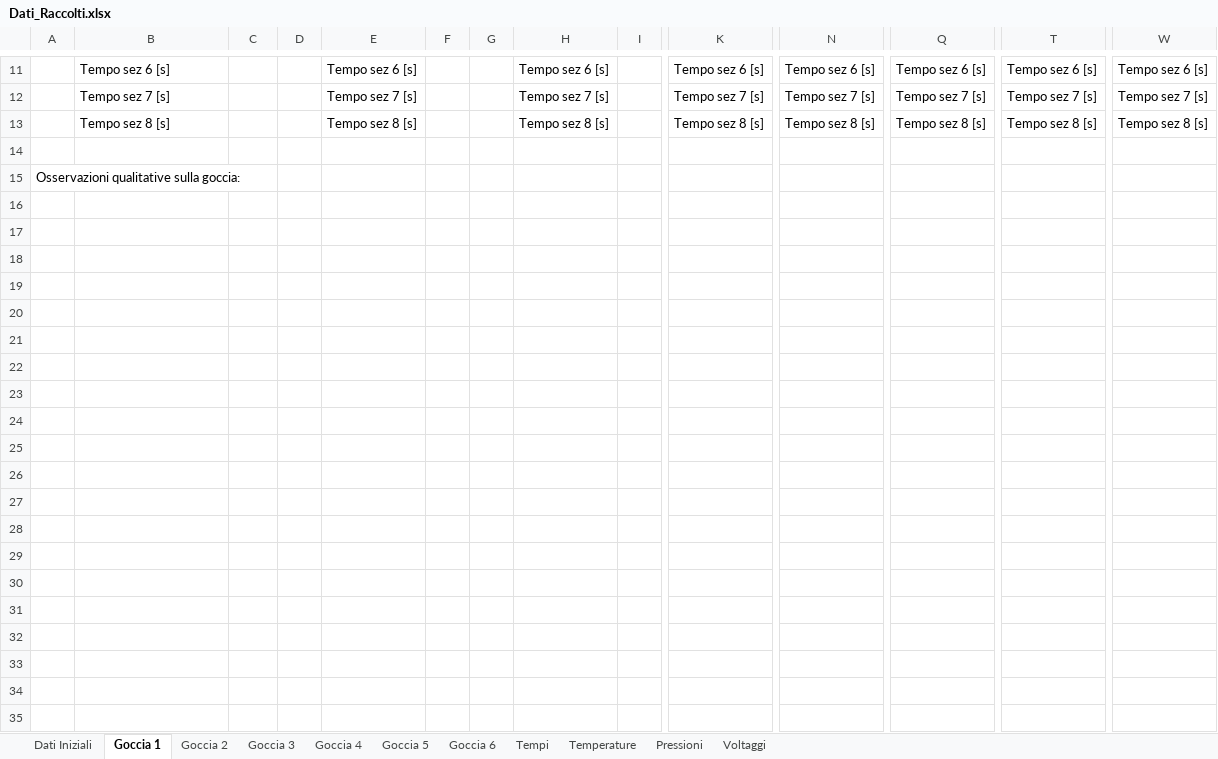
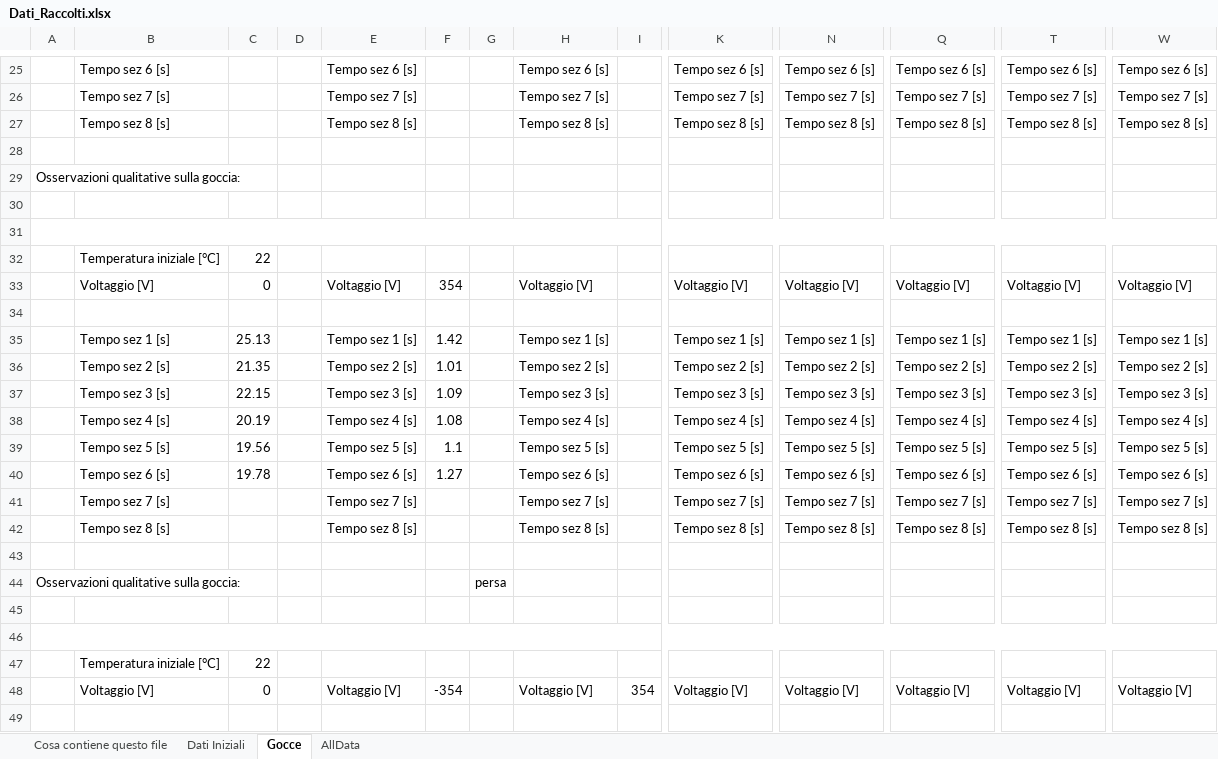
Before and after one commit to Mattia04/Labo_2_Anno_ottica, an Excel workbook: Millikan/Dati_Raccolti.xlsx, sheet Gocce, drawn as a sheet; only a part is shown, gaps mark what is left out; values as stored, in another font and other column widths than the file's, no cell formats; rows hold the shown columns only; the diff covers the shown part only; the diff names each change by its address in the sheet, - before the commit and + after, or states it on an @@ line.

```diff
--- a/Millikan/Dati_Raccolti.xlsx (sheet Gocce)
+++ b/Millikan/Dati_Raccolti.xlsx (sheet Gocce)
-sheet tab: Goccia 1
+sheet tab: Gocce
-sheet tab: Goccia 2
-sheet tab: Goccia 3
-sheet tab: Goccia 4
-sheet tab: Goccia 5
-sheet tab: Goccia 6
-sheet tab: Tempi
-sheet tab: Temperature
-sheet tab: Pressioni
-sheet tab: Voltaggi
+sheet tab: Cosa contiene questo file
+sheet tab: AllData
+row 30: (empty)
+row 31: (empty)
+row 32:  | Temperatura iniziale [°C] | 22
+row 33:  | Voltaggio [V] | 0 |  | Voltaggio [V] | 354 |  | Voltaggio [V] |  | Voltaggio [V] | Voltaggio [V] | Voltaggio [V] | Voltaggio [V] | Voltaggio [V]
+row 34: (empty)
+row 35:  | Tempo sez 1 [s] | 25.13 |  | Tempo sez 1 [s] | 1.42 |  | Tempo sez 1 [s] |  | Tempo sez 1 [s] | Tempo sez 1 [s] | Tempo sez 1 [s] | Tempo sez 1 [s] | Tempo sez 1 [s]
+row 36:  | Tempo sez 2 [s] | 21.35 |  | Tempo sez 2 [s] | 1.01 |  | Tempo sez 2 [s] |  | Tempo sez 2 [s] | Tempo sez 2 [s] | Tempo sez 2 [s] | Tempo sez 2 [s] | Tempo sez 2 [s]
+row 37:  | Tempo sez 3 [s] | 22.15 |  | Tempo sez 3 [s] | 1.09 |  | Tempo sez 3 [s] |  | Tempo sez 3 [s] | Tempo sez 3 [s] | Tempo sez 3 [s] | Tempo sez 3 [s] | Tempo sez 3 [s]
+row 38:  | Tempo sez 4 [s] | 20.19 |  | Tempo sez 4 [s] | 1.08 |  | Tempo sez 4 [s] |  | Tempo sez 4 [s] | Tempo sez 4 [s] | Tempo sez 4 [s] | Tempo sez 4 [s] | Tempo sez 4 [s]
+row 39:  | Tempo sez 5 [s] | 19.56 |  | Tempo sez 5 [s] | 1.1 |  | Tempo sez 5 [s] |  | Tempo sez 5 [s] | Tempo sez 5 [s] | Tempo sez 5 [s] | Tempo sez 5 [s] | Tempo sez 5 [s]
+row 40:  | Tempo sez 6 [s] | 19.78 |  | Tempo sez 6 [s] | 1.27 |  | Tempo sez 6 [s] |  | Tempo sez 6 [s] | Tempo sez 6 [s] | Tempo sez 6 [s] | Tempo sez 6 [s] | Tempo sez 6 [s]
+row 41:  | Tempo sez 7 [s] |  |  | Tempo sez 7 [s] |  |  | Tempo sez 7 [s] |  | Tempo sez 7 [s] | Tempo sez 7 [s] | Tempo sez 7 [s] | Tempo sez 7 [s] | Tempo sez 7 [s]
+row 42:  | Tempo sez 8 [s] |  |  | Tempo sez 8 [s] |  |  | Tempo sez 8 [s] |  | Tempo sez 8 [s] | Tempo sez 8 [s] | Tempo sez 8 [s] | Tempo sez 8 [s] | Tempo sez 8 [s]
+row 43: (empty)
+row 44: Osservazioni qualitative sulla goccia: |  |  |  |  |  | persa
+row 45: (empty)
+row 46: (empty)
+row 47:  | Temperatura iniziale [°C] | 22
+row 48:  | Voltaggio [V] | 0 |  | Voltaggio [V] | -354 |  | Voltaggio [V] | 354 | Voltaggio [V] | Voltaggio [V] | Voltaggio [V] | Voltaggio [V] | Voltaggio [V]
+row 49: (empty)
```
Also changed, not shown: 167 added rows, 2 removed rows, 79 edited cells and merged cells elsewhere in this sheet, sheet Dati Iniziali, cell formats, 5 other files.
